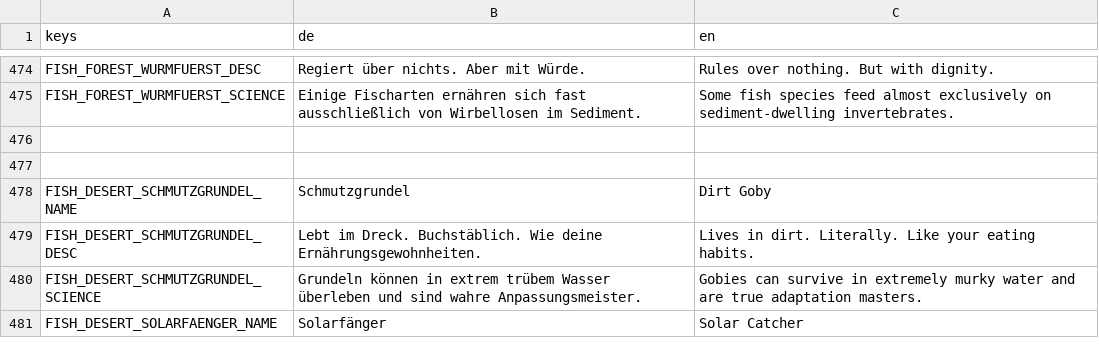
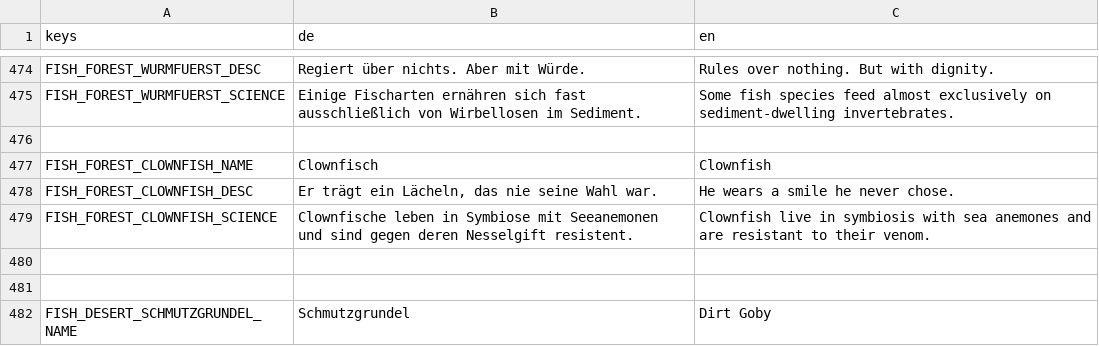
Before and after one commit to Zwiebelonkel/Last-Fisherman, a CSV file: assets/translation.csv, drawn as a sheet; only a part is shown, gaps mark what is left out; the shorter side is filled out with more unchanged rows; the diff names each change by its address in the sheet, - before the commit and + after, or states it on an @@ line.

Commit message:
translation.csv aktualisieren

```diff
--- a/assets/translation.csv
+++ b/assets/translation.csv
+row 477: FISH_FOREST_CLOWNFISH_NAME | Clownfisch | Clownfish
+row 478: FISH_FOREST_CLOWNFISH_DESC | Er trägt ein Lächeln, das nie seine Wahl war. | He wears a smile he never chose.
+row 479: FISH_FOREST_CLOWNFISH_SCIENCE | Clownfische leben in Symbiose mit Seeanemonen und sind gegen deren Nesselgift resistent. | Clownfish live in symbiosis with sea anemones and are resistant to their venom.
+row 480: (empty)
```
